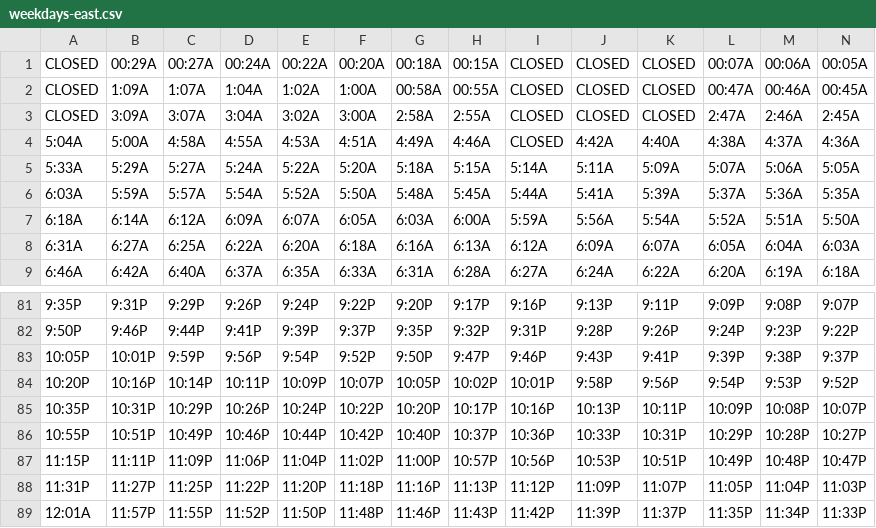
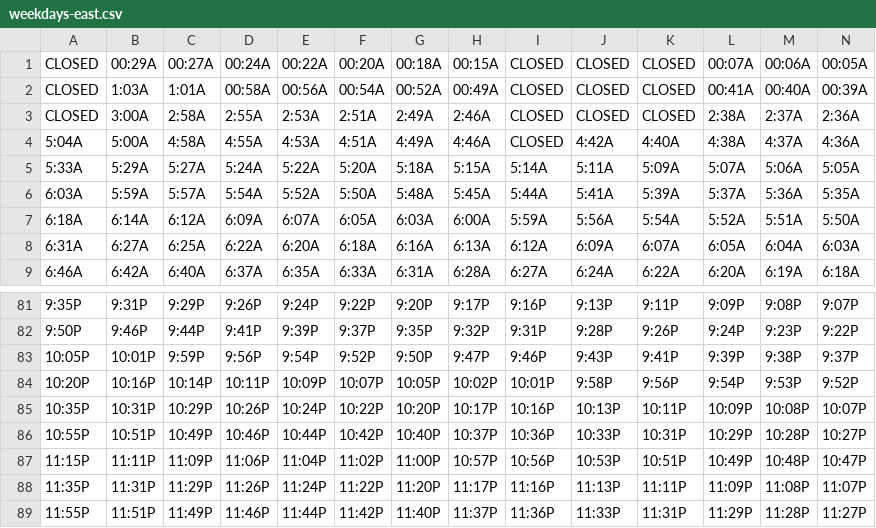
Before and after one commit to davidp799/patco-today-schedules, a CSV file: assets/2025-07-14/weekdays-east.csv, drawn as a sheet; only a part is shown, gaps mark what is left out.

```diff
--- a/assets/2025-07-14/weekdays-east.csv
+++ b/assets/2025-07-14/weekdays-east.csv
@@ -1,4 +1,4 @@
 CLOSED,00:29A,00:27A,00:24A,00:22A,00:20A,00:18A,00:15A,CLOSED,CLOSED,CLOSED,00:07A,00:06A,00:05A
-CLOSED,1:09A,1:07A,1:04A,1:02A,1:00A,00:58A,00:55A,CLOSED,CLOSED,CLOSED,00:47A,00:46A,00:45A
-CLOSED,3:09A,3:07A,3:04A,3:02A,3:00A,2:58A,2:55A,CLOSED,CLOSED,CLOSED,2:47A,2:46A,2:45A
+CLOSED,1:03A,1:01A,00:58A,00:56A,00:54A,00:52A,00:49A,CLOSED,CLOSED,CLOSED,00:41A,00:40A,00:39A
+CLOSED,3:00A,2:58A,2:55A,2:53A,2:51A,2:49A,2:46A,CLOSED,CLOSED,CLOSED,2:38A,2:37A,2:36A
 5:04A,5:00A,4:58A,4:55A,4:53A,4:51A,4:49A,4:46A,CLOSED,4:42A,4:40A,4:38A,4:37A,4:36A
@@ -87,3 +87,3 @@ CLOSED,3:09A,3:07A,3:04A,3:02A,3:00A,2:58A,2:55A,CLOSED,CLOSED,CLOSED,2:47A,2:46
 11:15P,11:11P,11:09P,11:06P,11:04P,11:02P,11:00P,10:57P,10:56P,10:53P,10:51P,10:49P,10:48P,10:47P
-11:31P,11:27P,11:25P,11:22P,11:20P,11:18P,11:16P,11:13P,11:12P,11:09P,11:07P,11:05P,11:04P,11:03P
-12:01A,11:57P,11:55P,11:52P,11:50P,11:48P,11:46P,11:43P,11:42P,11:39P,11:37P,11:35P,11:34P,11:33P
+11:35P,11:31P,11:29P,11:26P,11:24P,11:22P,11:20P,11:17P,11:16P,11:13P,11:11P,11:09P,11:08P,11:07P
+11:55P,11:51P,11:49P,11:46P,11:44P,11:42P,11:40P,11:37P,11:36P,11:33P,11:31P,11:29P,11:28P,11:27P
```
Also changed, not shown: assets/2025-07-14/weekdays-west.csv, assets/2025-07-28/weekdays-east.csv, 1 other file.
